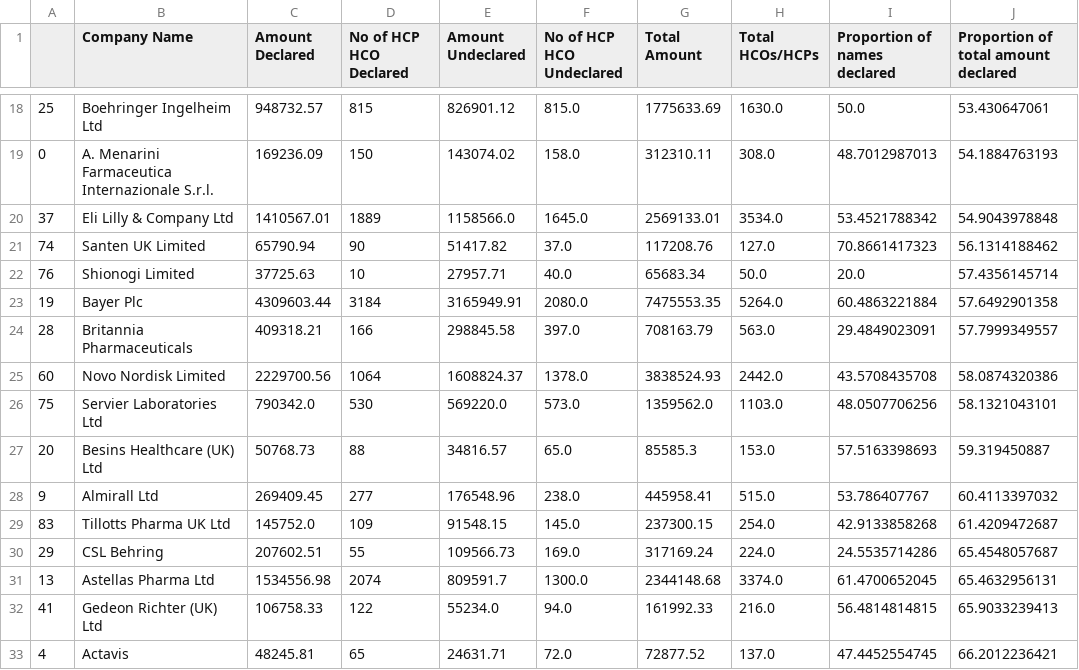
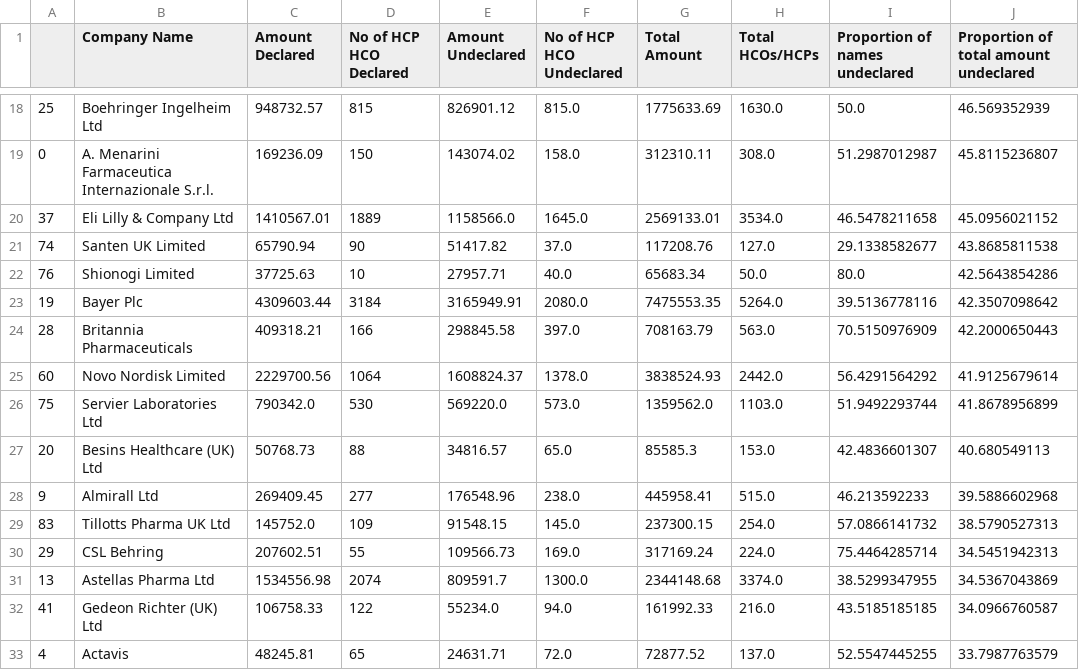
Before and after one commit to ebmdatalab/abpi, a CSV file: declared_vs_aggregated_payments_by_company.csv, drawn as a sheet; only a part is shown, gaps mark what is left out; the diff covers the shown part only.

```diff
--- a/declared_vs_aggregated_payments_by_company.csv
+++ b/declared_vs_aggregated_payments_by_company.csv
@@ -1 +1 @@
-,Company Name,Amount Declared,No of HCP HCO Declared,Amount Undeclared,No of HCP HCO Undeclared,Total Amount,Total HCOs/HCPs,Proportion of names declared,Proportion of total amount declared
+,Company Name,Amount Declared,No of HCP HCO Declared,Amount Undeclared,No of HCP HCO Undeclared,Total Amount,Total HCOs/HCPs,Proportion of names undeclared,Proportion of total amount undeclared
@@ -18,16 +18,16 @@
-25,Boehringer Ingelheim Ltd,948732.57,815,826901.12,815.0,1775633.69,1630.0,50.0,53.430647061
-0,A. Menarini Farmaceutica Internazionale S.r.l.,169236.09,150,143074.02,158.0,312310.11,308.0,48.7012987013,54.1884763193
-37,Eli Lilly & Company Ltd,1410567.01,1889,1158566.0,1645.0,2569133.01,3534.0,53.4521788342,54.9043978848
-74,Santen UK Limited,65790.94,90,51417.82,37.0,117208.76,127.0,70.8661417323,56.1314188462
-76,Shionogi Limited,37725.63,10,27957.71,40.0,65683.34,50.0,20.0,57.4356145714
-19,Bayer Plc,4309603.44,3184,3165949.91,2080.0,7475553.35,5264.0,60.4863221884,57.6492901358
-28,Britannia Pharmaceuticals,409318.21,166,298845.58,397.0,708163.79,563.0,29.4849023091,57.7999349557
-60,Novo Nordisk Limited,2229700.56,1064,1608824.37,1378.0,3838524.93,2442.0,43.5708435708,58.0874320386
-75,Servier Laboratories Ltd,790342.0,530,569220.0,573.0,1359562.0,1103.0,48.0507706256,58.1321043101
-20,Besins Healthcare (UK) Ltd,50768.73,88,34816.57,65.0,85585.3,153.0,57.5163398693,59.319450887
-9,Almirall Ltd,269409.45,277,176548.96,238.0,445958.41,515.0,53.786407767,60.4113397032
-83,Tillotts Pharma UK Ltd,145752.0,109,91548.15,145.0,237300.15,254.0,42.9133858268,61.4209472687
-29,CSL Behring,207602.51,55,109566.73,169.0,317169.24,224.0,24.5535714286,65.4548057687
-13,Astellas Pharma Ltd,1534556.98,2074,809591.7,1300.0,2344148.68,3374.0,61.4700652045,65.4632956131
-41,Gedeon Richter (UK) Ltd,106758.33,122,55234.0,94.0,161992.33,216.0,56.4814814815,65.9033239413
-4,Actavis,48245.81,65,24631.71,72.0,72877.52,137.0,47.4452554745,66.2012236421
+25,Boehringer Ingelheim Ltd,948732.57,815,826901.12,815.0,1775633.69,1630.0,50.0,46.569352939
+0,A. Menarini Farmaceutica Internazionale S.r.l.,169236.09,150,143074.02,158.0,312310.11,308.0,51.2987012987,45.8115236807
+37,Eli Lilly & Company Ltd,1410567.01,1889,1158566.0,1645.0,2569133.01,3534.0,46.5478211658,45.0956021152
+74,Santen UK Limited,65790.94,90,51417.82,37.0,117208.76,127.0,29.1338582677,43.8685811538
+76,Shionogi Limited,37725.63,10,27957.71,40.0,65683.34,50.0,80.0,42.5643854286
+19,Bayer Plc,4309603.44,3184,3165949.91,2080.0,7475553.35,5264.0,39.5136778116,42.3507098642
+28,Britannia Pharmaceuticals,409318.21,166,298845.58,397.0,708163.79,563.0,70.5150976909,42.2000650443
+60,Novo Nordisk Limited,2229700.56,1064,1608824.37,1378.0,3838524.93,2442.0,56.4291564292,41.9125679614
+75,Servier Laboratories Ltd,790342.0,530,569220.0,573.0,1359562.0,1103.0,51.9492293744,41.8678956899
+20,Besins Healthcare (UK) Ltd,50768.73,88,34816.57,65.0,85585.3,153.0,42.4836601307,40.680549113
+9,Almirall Ltd,269409.45,277,176548.96,238.0,445958.41,515.0,46.213592233,39.5886602968
+83,Tillotts Pharma UK Ltd,145752.0,109,91548.15,145.0,237300.15,254.0,57.0866141732,38.5790527313
+29,CSL Behring,207602.51,55,109566.73,169.0,317169.24,224.0,75.4464285714,34.5451942313
+13,Astellas Pharma Ltd,1534556.98,2074,809591.7,1300.0,2344148.68,3374.0,38.5299347955,34.5367043869
+41,Gedeon Richter (UK) Ltd,106758.33,122,55234.0,94.0,161992.33,216.0,43.5185185185,34.0966760587
+4,Actavis,48245.81,65,24631.71,72.0,72877.52,137.0,52.5547445255,33.7987763579
```
Also changed, not shown: 142 edited cells elsewhere in this file, 1 other file.
